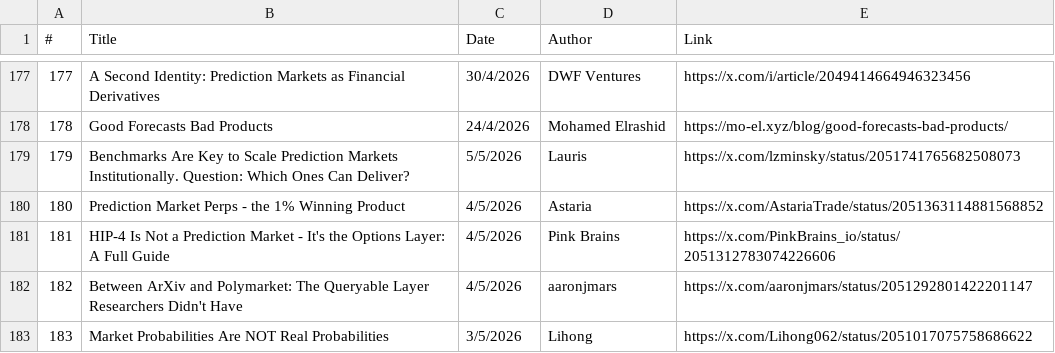
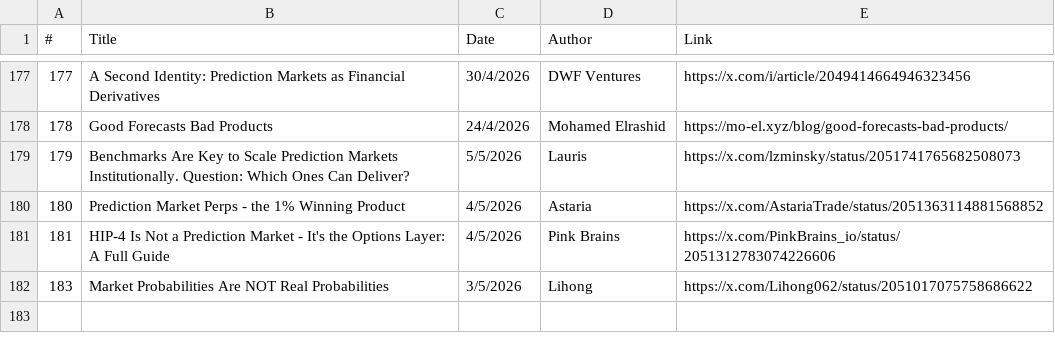
Before and after one commit to michaellwy/onprediction, a CSV file: prediction-market-reading-list.csv, drawn as a sheet; only a part is shown, gaps mark what is left out; the diff names each change by its address in the sheet, - before the commit and + after, or states it on an @@ line.

```diff
--- a/prediction-market-reading-list.csv
+++ b/prediction-market-reading-list.csv
-row 182: 182 | Between ArXiv and Polymarket: The Queryable Layer Researchers Didn't Have | 4/5/2026 | aaronjmars | https://x.com/aaronjmars/status/2051292801422201147
```
Also changed, not shown: 1 other file.
